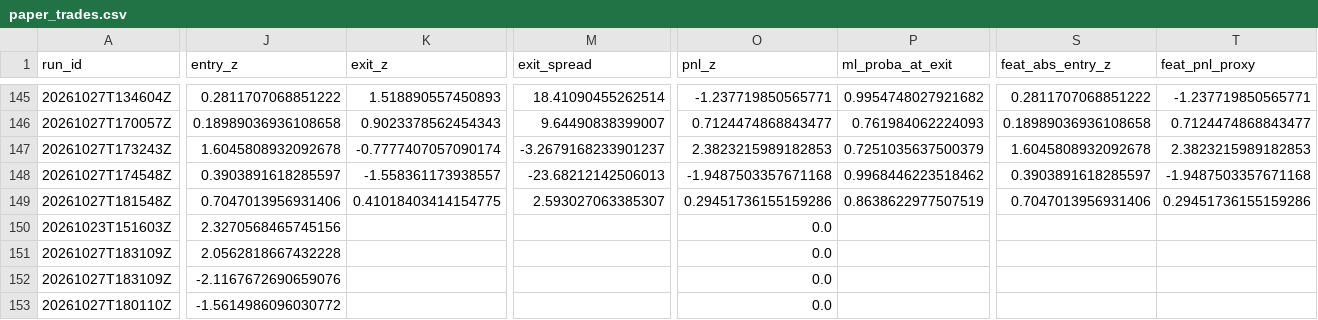
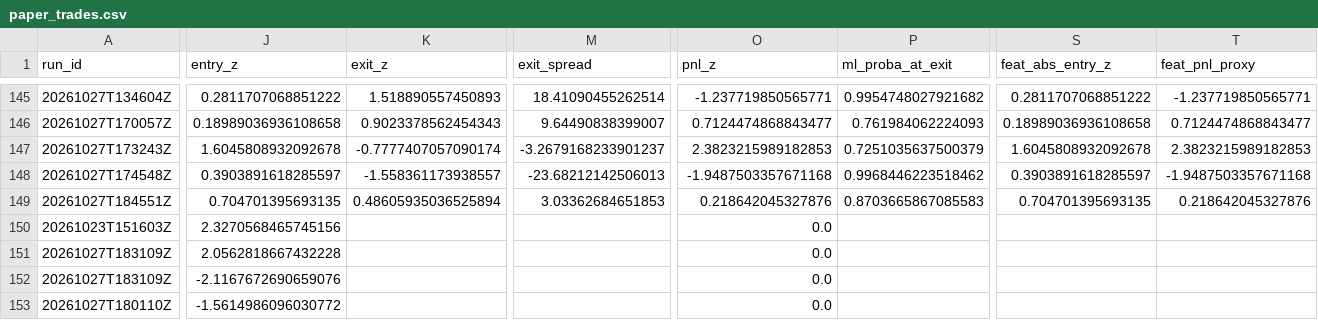
Before and after one commit to ujjwalmallem/SmartTrade_AdaptiveKalman, a CSV file: results/paper_trades.csv, drawn as a sheet; only a part is shown, gaps mark what is left out; the diff covers the shown part only; the diff names each change by its address in the sheet, - before the commit and + after, or states it on an @@ line.

```diff
--- a/results/paper_trades.csv
+++ b/results/paper_trades.csv
-A149 (run_id): 20261027T181548Z
+A149 (run_id): 20261027T184551Z
-J149 (entry_z): 0.7047013956931406
+J149 (entry_z): 0.704701395693135
-K149 (exit_z): 0.41018403414154775
+K149 (exit_z): 0.48605935036525894
-M149 (exit_spread): 2.593027063385307
+M149 (exit_spread): 3.03362684651853
-O149 (pnl_z): 0.29451736155159286
+O149 (pnl_z): 0.218642045327876
-P149 (ml_proba_at_exit): 0.8638622977507519
+P149 (ml_proba_at_exit): 0.8703665867085583
-S149 (feat_abs_entry_z): 0.7047013956931406
+S149 (feat_abs_entry_z): 0.704701395693135
-T149 (feat_pnl_proxy): 0.29451736155159286
+T149 (feat_pnl_proxy): 0.218642045327876
```
Also changed, not shown: 8 edited cells elsewhere in this file, results/exit_training_dataset.csv, 3 other files.
